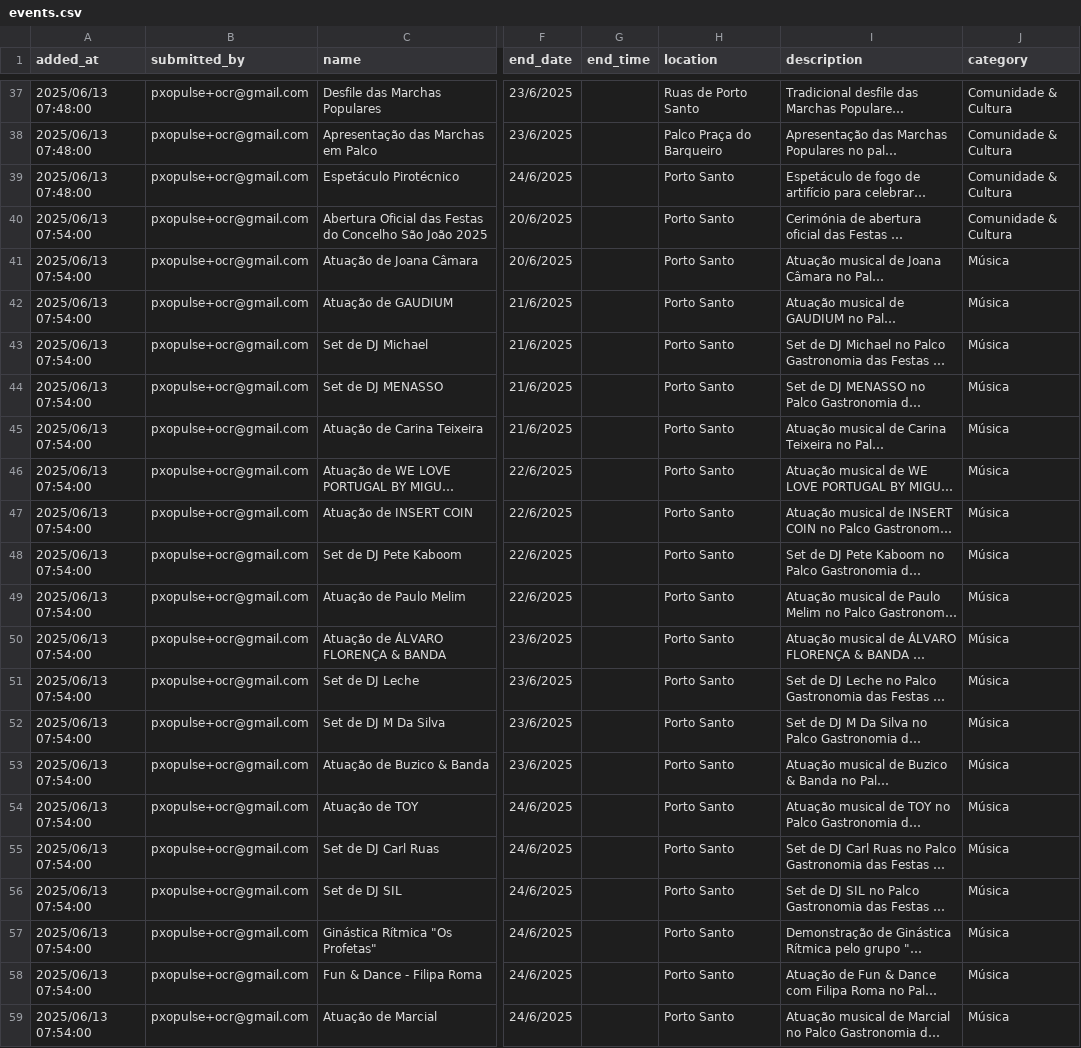
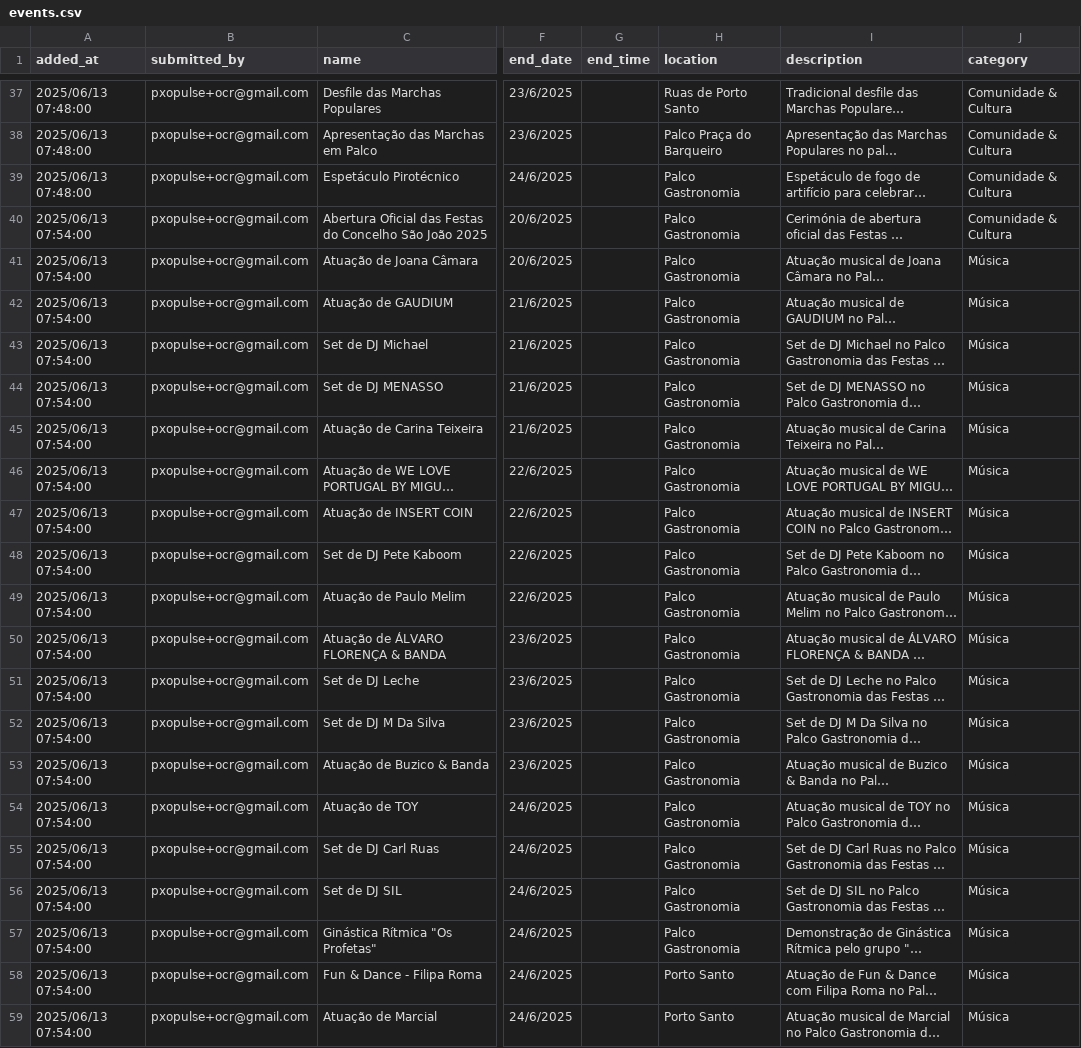
Before and after one commit to zewelor/ps_events, a CSV file: events.csv, drawn as a sheet; only a part is shown, gaps mark what is left out; long unchanged cells end in …; the diff names each change by its address in the sheet, - before the commit and + after, or states it on an @@ line.

```diff
--- a/events.csv
+++ b/events.csv
-H39:H57 (location): Porto Santo
+H39:H57 (location): Palco Gastronomia
```
